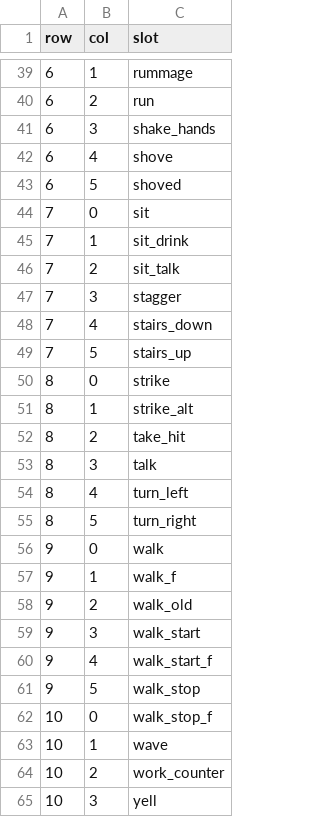
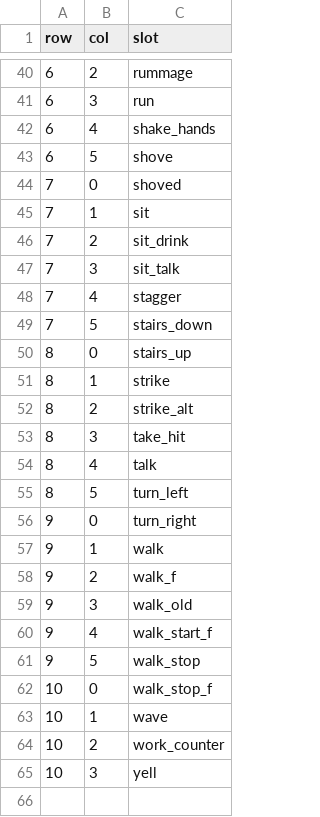
Before and after one commit to jsab258/ledger, a TSV file: game-design/sim-shots/clips.tsv, drawn as a sheet; only a part is shown, gaps mark what is left out; the diff covers the shown part only.

```diff
--- a/game-design/sim-shots/clips.tsv
+++ b/game-design/sim-shots/clips.tsv
@@ -39,22 +40,21 @@ row	col	slot
-6	1	rummage
-6	2	run
-6	3	shake_hands
-6	4	shove
-6	5	shoved
-7	0	sit
-7	1	sit_drink
-7	2	sit_talk
-7	3	stagger
-7	4	stairs_down
-7	5	stairs_up
-8	0	strike
-8	1	strike_alt
-8	2	take_hit
-8	3	talk
-8	4	turn_left
-8	5	turn_right
-9	0	walk
-9	1	walk_f
-9	2	walk_old
-9	3	walk_start
+6	2	rummage
+6	3	run
+6	4	shake_hands
+6	5	shove
+7	0	shoved
+7	1	sit
+7	2	sit_drink
+7	3	sit_talk
+7	4	stagger
+7	5	stairs_down
+8	0	stairs_up
+8	1	strike
+8	2	strike_alt
+8	3	take_hit
+8	4	talk
+8	5	turn_left
+9	0	turn_right
+9	1	walk
+9	2	walk_f
+9	3	walk_old
 9	4	walk_start_f
```
Also changed, not shown: 1 added row and 31 edited cells elsewhere in this file, game-design/sim-shots/frames.tsv, 24 other files.
